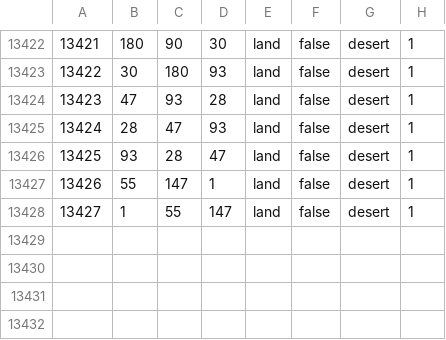
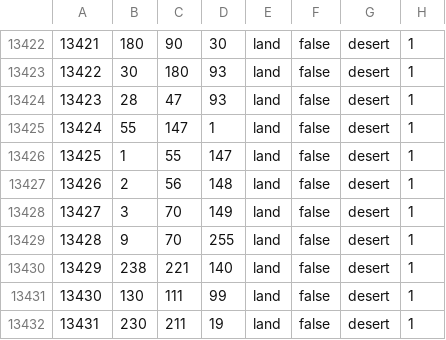
Before and after one commit to FaZe-Orderlies/ORDERLIES-MODIFICATIONS, a CSV file: map/definition.csv, drawn as a sheet; only a part is shown, gaps mark what is left out; removed rows and columns are numbered as before the commit, all else as after; the diff names each change by its address in the sheet, - before the commit and + after, or states it on an @@ line.

```diff
--- a/map/definition.csv
+++ b/map/definition.csv
-row 13424: 13423 | 47 | 93 | 28 | land | false | desert | 1
@@ column A renumbered between rows 13424 and 13426 @@
-row 13426: 13425 | 93 | 28 | 47 | land | false | desert | 1
+row 13427: 13426 | 2 | 56 | 148 | land | false | desert | 1
+row 13428: 13427 | 3 | 70 | 149 | land | false | desert | 1
+row 13429: 13428 | 9 | 70 | 255 | land | false | desert | 1
+row 13430: 13429 | 238 | 221 | 140 | land | false | desert | 1
+row 13431: 13430 | 130 | 111 | 99 | land | false | desert | 1
+row 13432: 13431 | 230 | 211 | 19 | land | false | desert | 1
```
Also changed, not shown: 9 other files.
